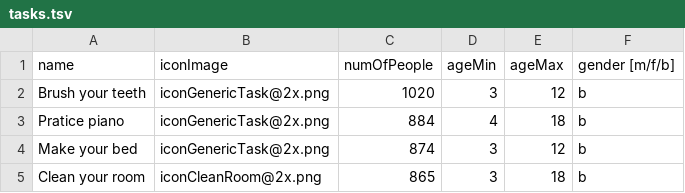
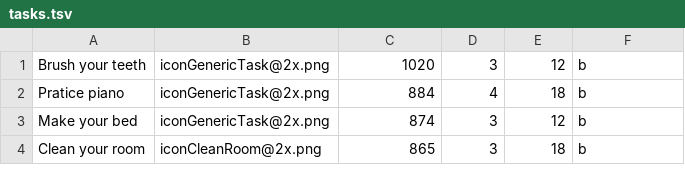
Before and after one commit to marcbdg/tykoonDemo, a TSV file: node/tasks.tsv, drawn as a sheet; only a part is shown.

```diff
--- a/node/tasks.tsv
+++ b/node/tasks.tsv
@@ -1,2 +1 @@
-name	iconImage	numOfPeople	ageMin	ageMax	gender [m/f/b]
 Brush your teeth	iconGenericTask@2x.png	1020	3	12	b
```
Also changed, not shown: 3 other files.
